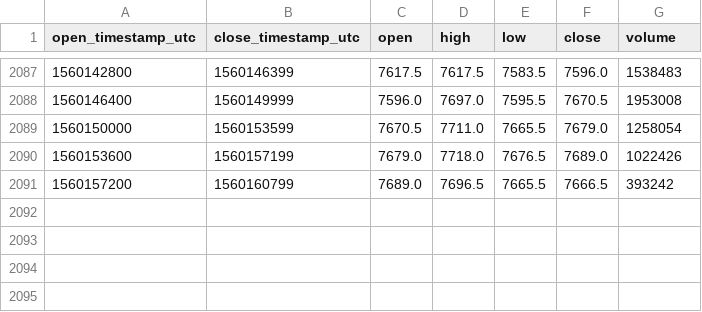
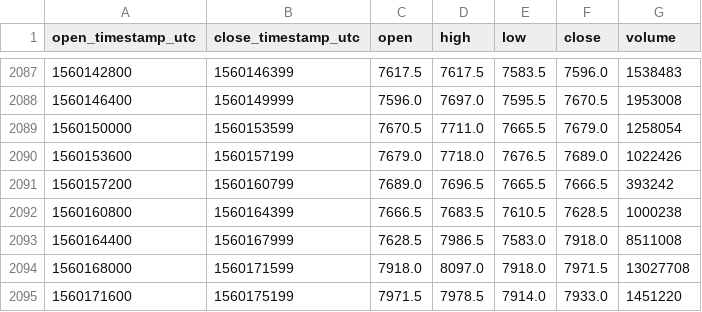
Before and after one commit to cryptobigbro/bitmex-XBTU19, a CSV file: bitmex-XBTU19-1h.csv, drawn as a sheet; only a part is shown, gaps mark what is left out; the diff names each change by its address in the sheet, - before the commit and + after, or states it on an @@ line.

Commit message:
Update OHLCV data.

```diff
--- a/bitmex-XBTU19-1h.csv
+++ b/bitmex-XBTU19-1h.csv
+row 2092: 1560160800 | 1560164399 | 7666.5 | 7683.5 | 7610.5 | 7628.5 | 1000238
+row 2093: 1560164400 | 1560167999 | 7628.5 | 7986.5 | 7583.0 | 7918.0 | 8511008
+row 2094: 1560168000 | 1560171599 | 7918.0 | 8097.0 | 7918.0 | 7971.5 | 13027708
+row 2095: 1560171600 | 1560175199 | 7971.5 | 7978.5 | 7914.0 | 7933.0 | 1451220
```
